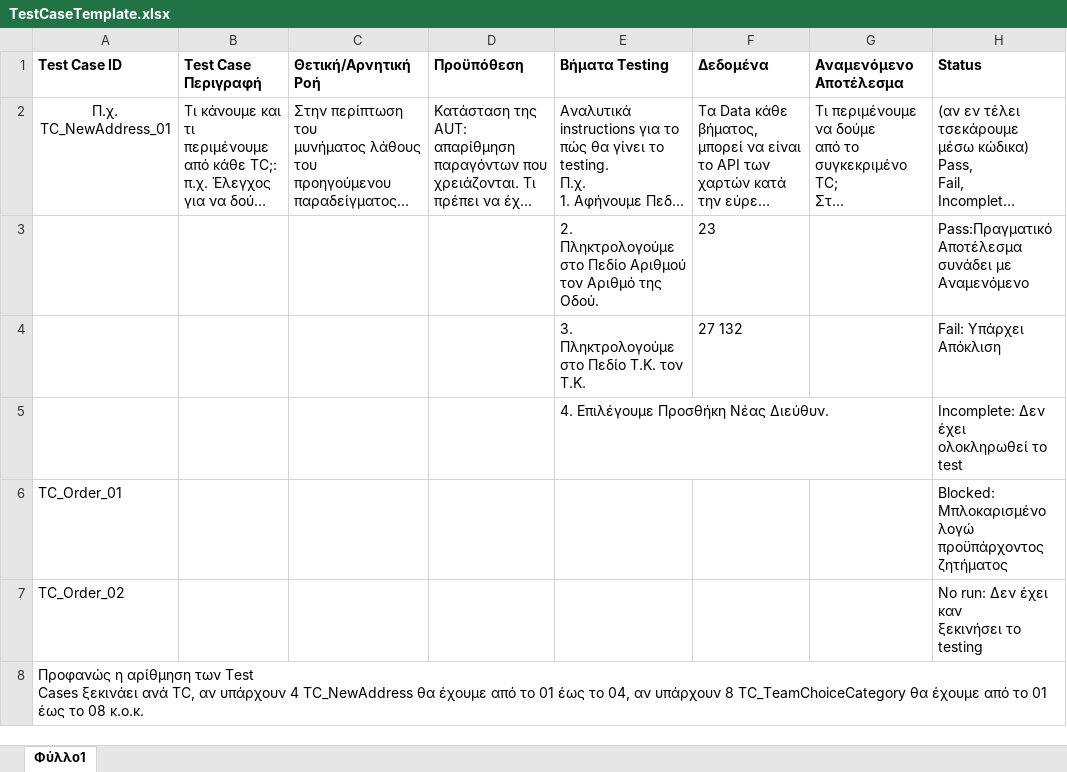
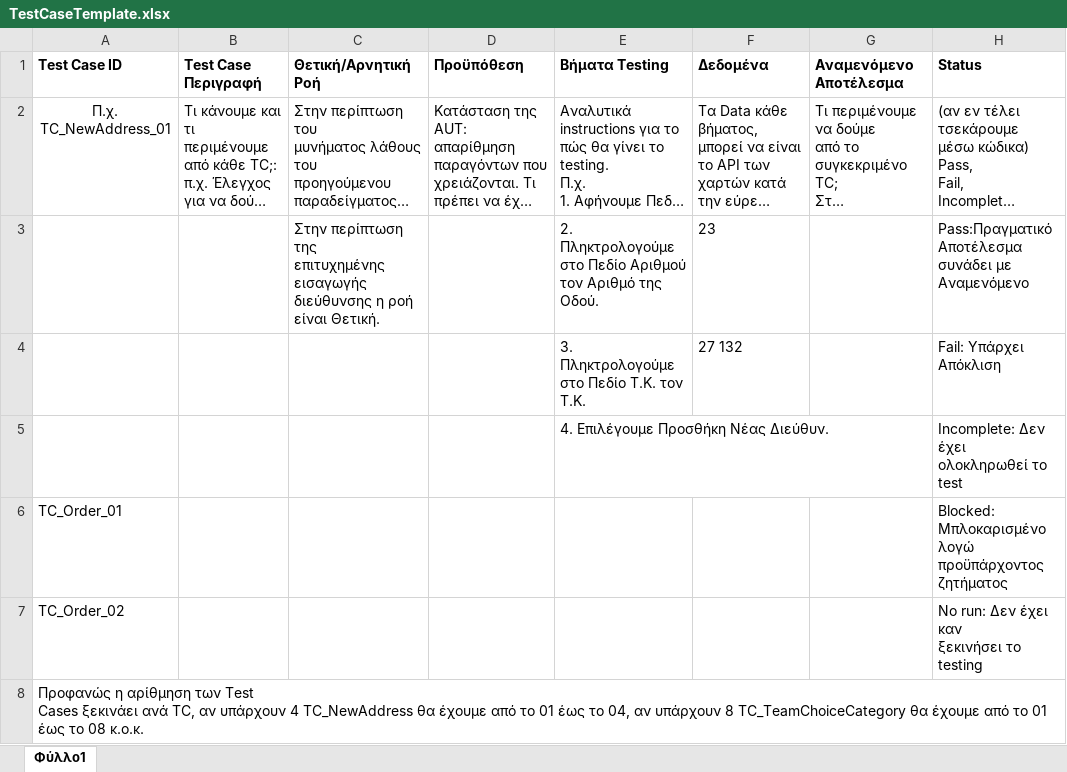
Before and after one commit to iloudaros/nomnomr, an Excel workbook: docs/contributions/AthanasiaZ/Writing-Charts/Phase6/TestCaseTemplate.xlsx, sheet Φύλλο1, drawn as a sheet; only a part is shown; long unchanged cells end in …; values as stored, in another font and other column widths than the file's, no borders; ↵ is a line break in a cell; the diff names each change by its address in the sheet, - before the commit and + after, or states it on an @@ line.

Commit message:
updated test case template

```diff
--- a/docs/contributions/AthanasiaZ/Writing-Charts/Phase6/TestCaseTemplate.xlsx (sheet Φύλλο1)
+++ b/docs/contributions/AthanasiaZ/Writing-Charts/Phase6/TestCaseTemplate.xlsx (sheet Φύλλο1)
-A2 (Test Case ID): Π.χ. TC_NewAddress_01
+A2 (Test Case ID): Π.χ. ↵ TC_NewAddress_01
-C3 (Θετική/Αρνητική Ροή): (empty)
+C3 (Θετική/Αρνητική Ροή): Στην περίπτωση της ↵ επιτυχημένης εισαγωγής ↵ διεύθυνσης η ροή είναι Θετική.
```
